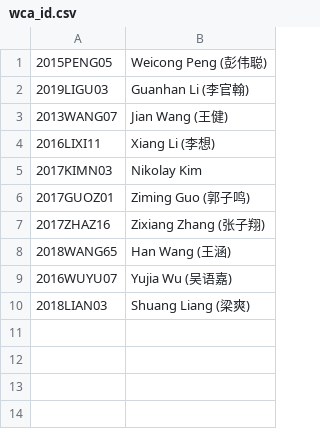
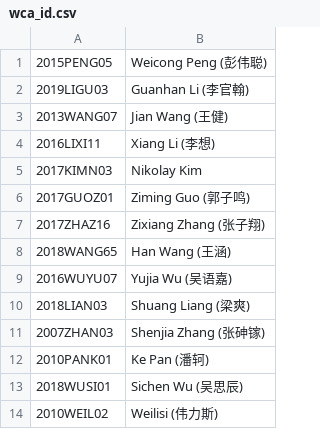
Before and after one commit to NPUCA/NPUCA.github.io, a CSV file: DateGetter/wca_id.csv, drawn as a sheet.

Commit message:
update data

```diff
--- a/DateGetter/wca_id.csv
+++ b/DateGetter/wca_id.csv
@@ -10 +10,5 @@
 2018LIAN03,Shuang Liang (梁爽)
+2007ZHAN03,Shenjia Zhang (张砷镓)
+2010PANK01,Ke Pan (潘轲)
+2018WUSI01,Sichen Wu (吴思辰)
+2010WEIL02,Weilisi (伟力斯)
```
Also changed, not shown: 4 other files.
